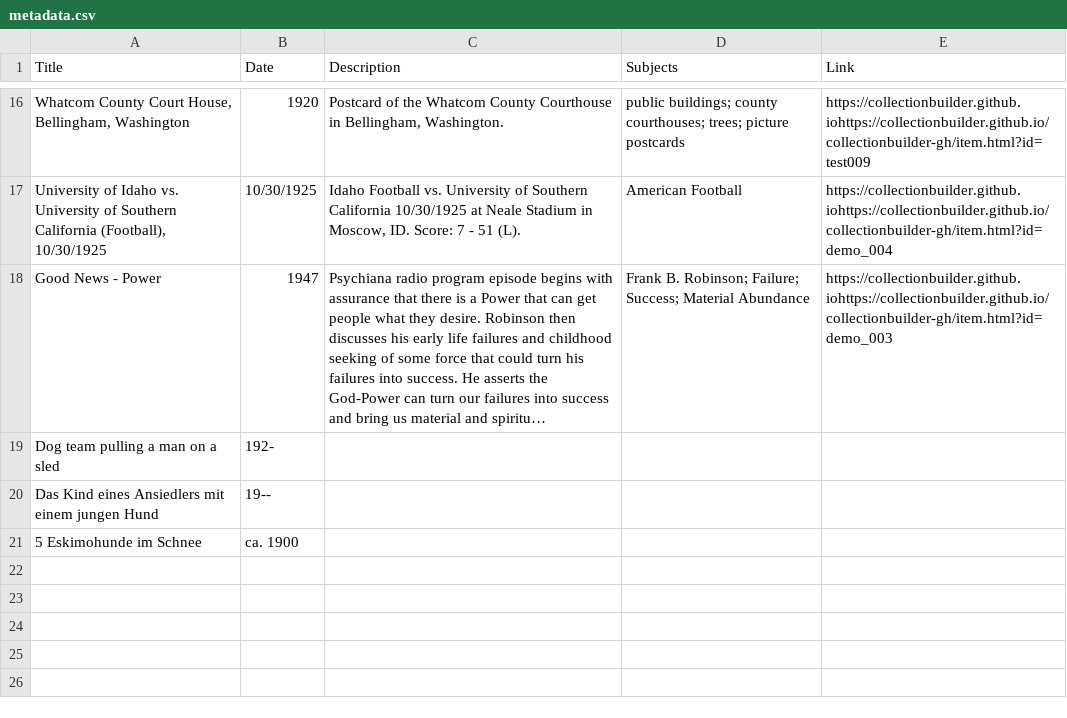
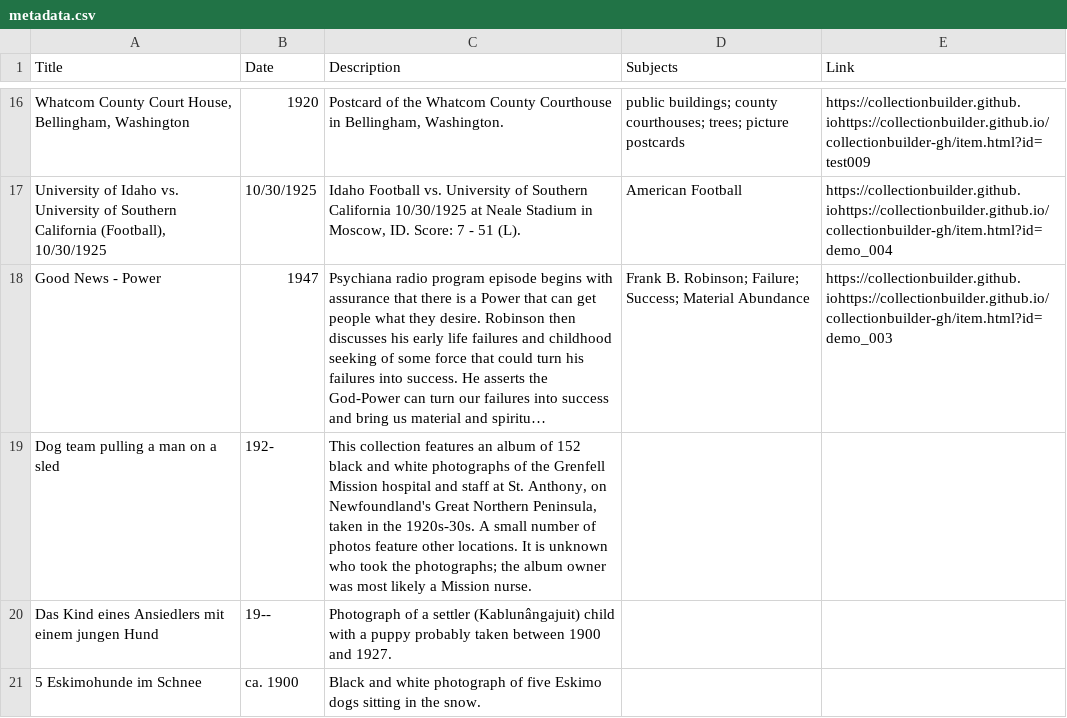
Before and after one commit to chrisdaaz/branching, a CSV file: metadata.csv, drawn as a sheet; only a part is shown, gaps mark what is left out; long unchanged cells end in …; the diff names each change by its address in the sheet, - before the commit and + after, or states it on an @@ line.

Commit message:
edits to descriptions

```diff
--- a/metadata.csv
+++ b/metadata.csv
-C19 (Description): (empty)
+C19 (Description): This collection features an album of 152 black and white photographs of the Grenfell Mission hospital and staff at St. Anthony, on Newfoundland's Great Northern Peninsula, taken in the 1920s-30s. A small number of photos feature other locations. It is unknown who took the photographs; the album owner was most likely a Mission nurse.
-C20 (Description): (empty)
+C20 (Description): Photograph of a settler (Kablunângajuit) child with a puppy probably taken between 1900 and 1927.
-C21 (Description): (empty)
+C21 (Description): Black and white photograph of five Eskimo dogs sitting in the snow.
```
